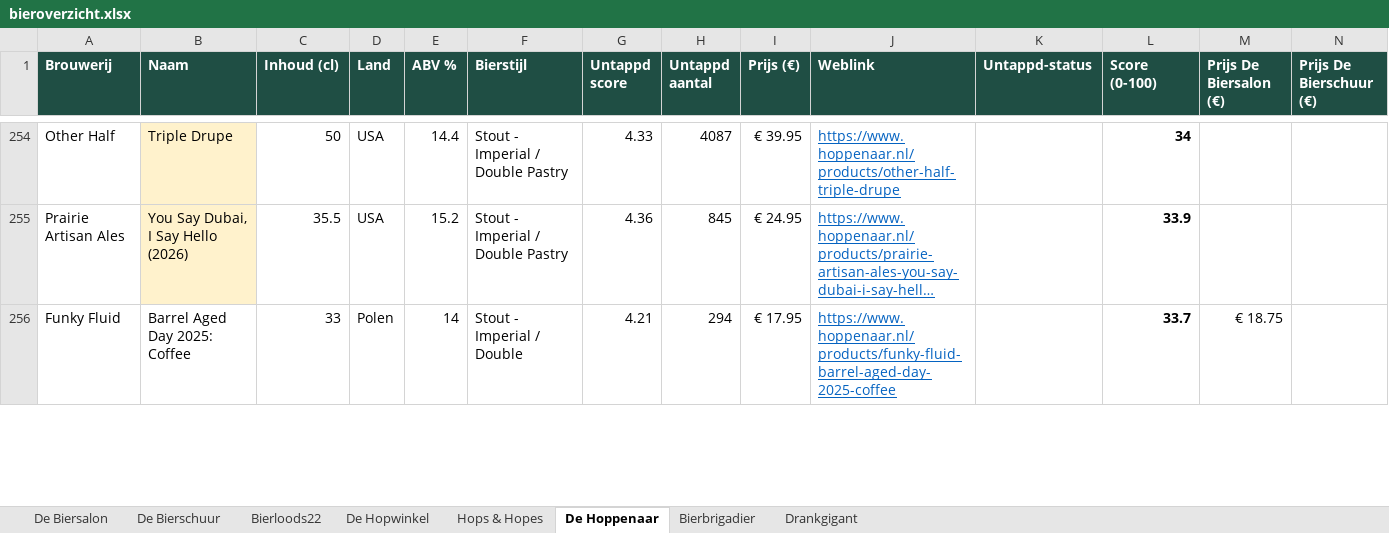
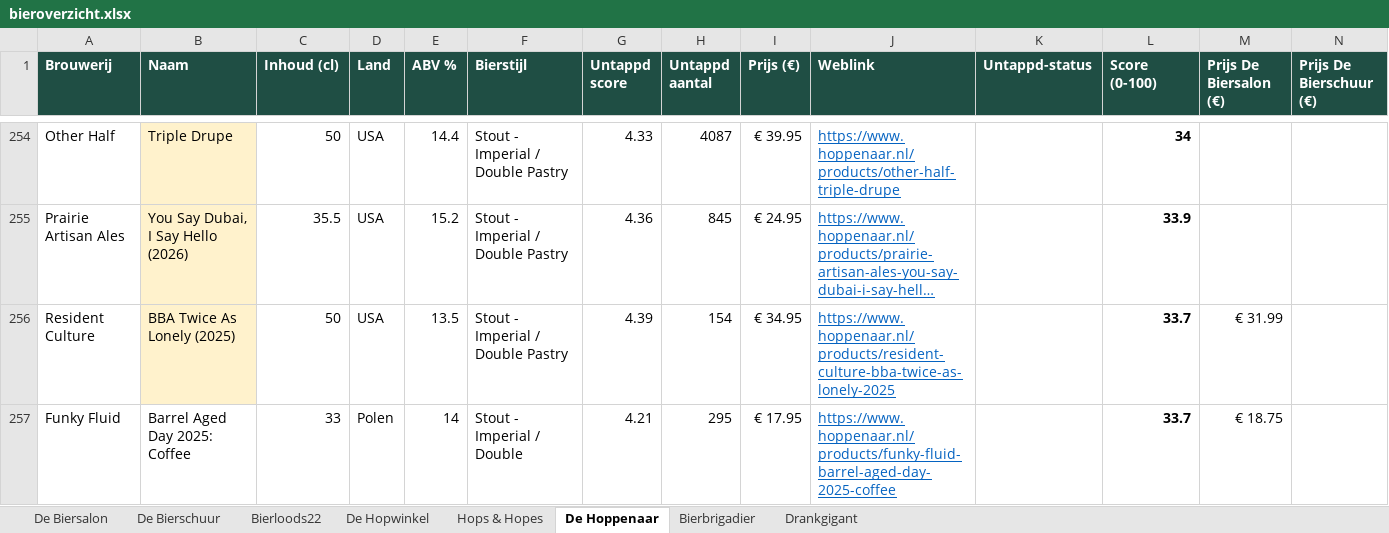
Before and after one commit to RdG-Bier/DeBierScraper, an Excel workbook: docs/bieroverzicht.xlsx, sheet De Hoppenaar, drawn as a sheet; only a part is shown, gaps mark what is left out; long unchanged cells end in …; values as stored, in another font and other column widths than the file's, no borders; conditional formats not drawn; addresses are those after the commit; rows hold the shown columns only; the diff covers the shown part only; the diff names each change by its address in the sheet, - before the commit and + after, or states it on an @@ line.

```diff
--- a/docs/bieroverzicht.xlsx (sheet De Hoppenaar)
+++ b/docs/bieroverzicht.xlsx (sheet De Hoppenaar)
+row 256: Resident Culture | BBA Twice As Lonely (2025) | 50 | USA | 13.5 | Stout - Imperial / Double Pastry | 4.39 | 154 | € 34.95 | https://www.hoppenaar.nl/products/resident-culture-bba-twice-as-lonely-2025 |  | 33.7 | € 31.99
-H257 (Untappd aantal): 294
+H257 (Untappd aantal): 295
```
Also changed, not shown: 1 added row, 2 removed rows and 8 edited cells elsewhere in this sheet, sheet De Bierschuur, sheet De Biersalon, sheet Hops & Hopes, sheet Bierloods22, sheet Bierbrigadier, sheet De Hopwinkel, 1 more sheet, 22 other files.
